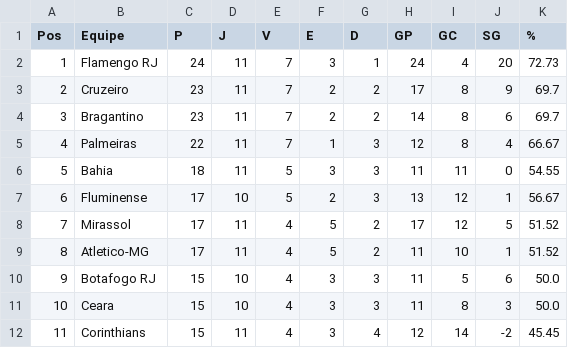
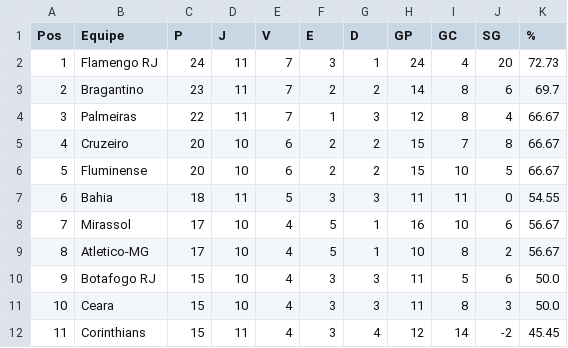
Before and after one commit to tlvzz/campeonato-brasileiro, a CSV file: classificacao_serie_a.csv, drawn as a sheet; only a part is shown; the diff covers the shown part only.

```diff
--- a/classificacao_serie_a.csv
+++ b/classificacao_serie_a.csv
@@ -2,9 +2,9 @@
 1,Flamengo RJ,24,11,7,3,1,24,4,20,72.73
-2,Cruzeiro,23,11,7,2,2,17,8,9,69.7
-3,Bragantino,23,11,7,2,2,14,8,6,69.7
-4,Palmeiras,22,11,7,1,3,12,8,4,66.67
-5,Bahia,18,11,5,3,3,11,11,0,54.55
-6,Fluminense,17,10,5,2,3,13,12,1,56.67
-7,Mirassol,17,11,4,5,2,17,12,5,51.52
-8,Atletico-MG,17,11,4,5,2,11,10,1,51.52
+2,Bragantino,23,11,7,2,2,14,8,6,69.7
+3,Palmeiras,22,11,7,1,3,12,8,4,66.67
+4,Cruzeiro,20,10,6,2,2,15,7,8,66.67
+5,Fluminense,20,10,6,2,2,15,10,5,66.67
+6,Bahia,18,11,5,3,3,11,11,0,54.55
+7,Mirassol,17,10,4,5,1,16,10,6,56.67
+8,Atletico-MG,17,10,4,5,1,10,8,2,56.67
 9,Botafogo RJ,15,10,4,3,3,11,5,6,50.0
```
Also changed, not shown: 1 added row, 1 removed row and 32 edited cells elsewhere in this file, resultados_serie_a.csv, 1 other file.
